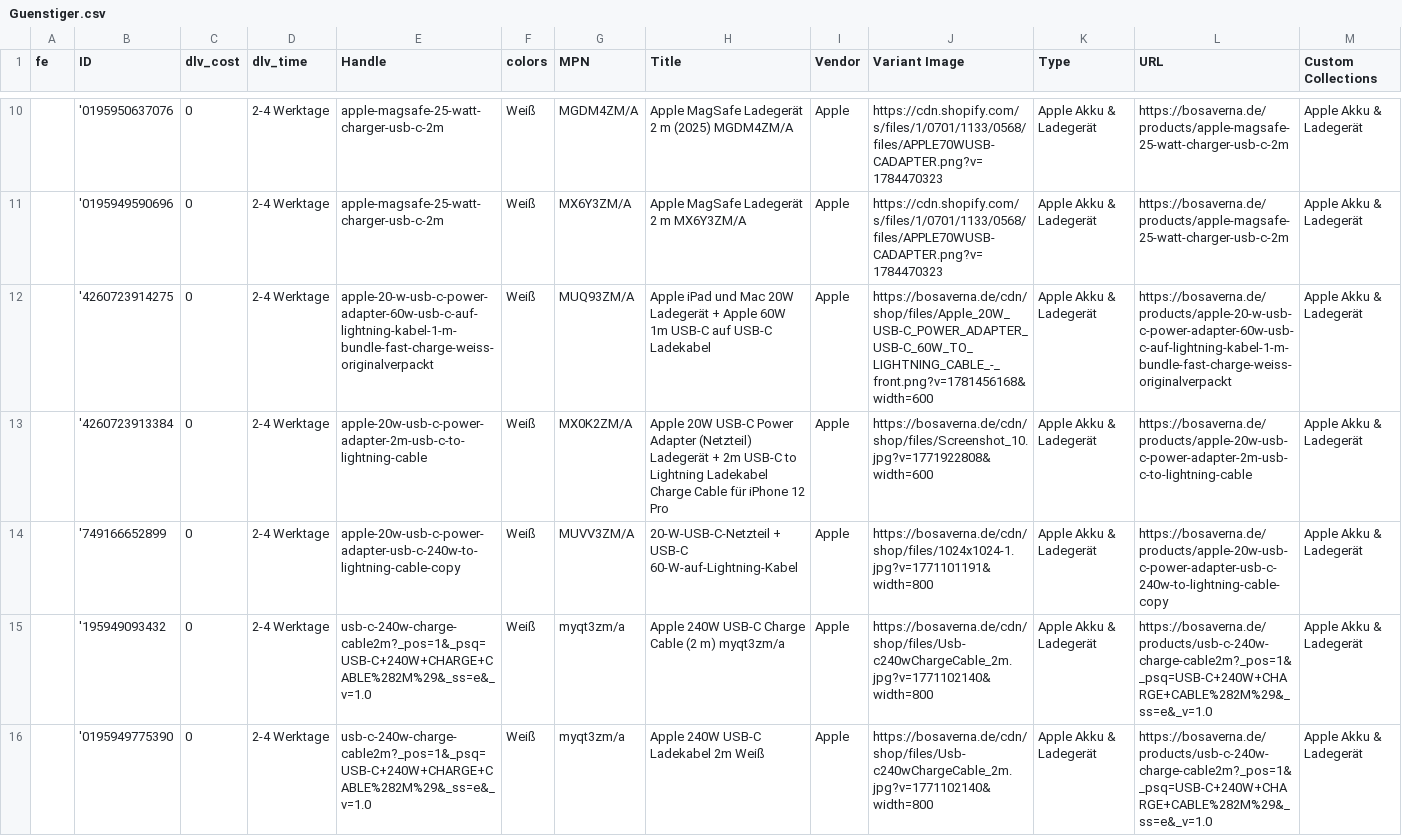
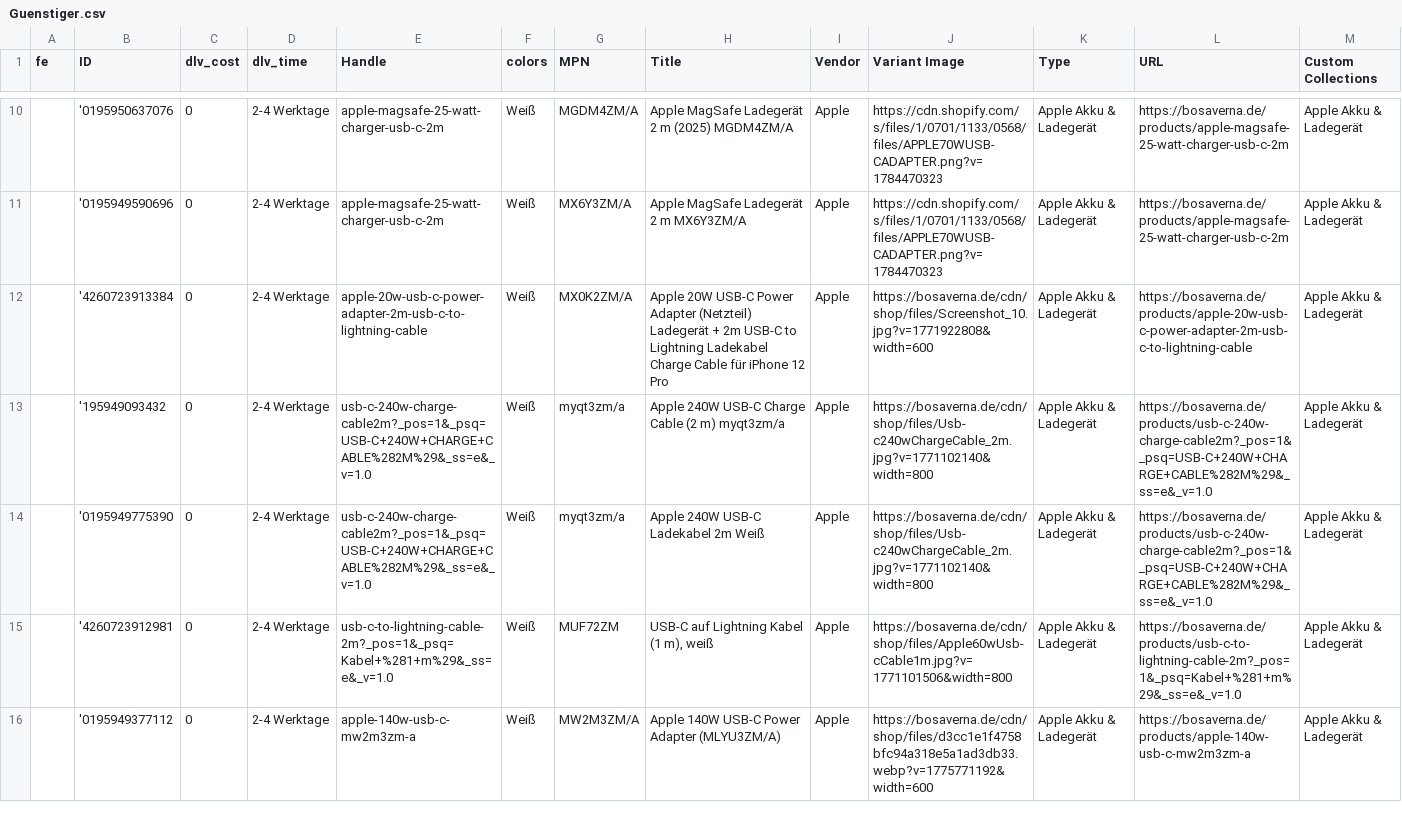
Before and after one commit to aqibali97/Feeds-Manager, a CSV file: feeds/Guenstiger.csv, drawn as a sheet; only a part is shown, gaps mark what is left out; the shorter side is filled out with more unchanged rows; rows hold the shown columns only; the diff names each change by its address in the sheet, - before the commit and + after, or states it on an @@ line.

Commit message:
Automatic feed update 2026-09-03 06:05

```diff
--- a/feeds/Guenstiger.csv
+++ b/feeds/Guenstiger.csv
-row 12:  | '4260723914275 | 0 | 2-4 Werktage | apple-20-w-usb-c-power-adapter-60w-usb-c-auf-lightning-kabel-1-m-bundle-fast-charge-weiss-originalverpackt | Weiß | MUQ93ZM/A | Apple iPad und Mac 20W Ladegerät + Apple 60W 1m USB‑C auf USB-C Ladekabel | Apple | https://bosaverna.de/cdn/shop/files/Apple_20W_USB-C_POWER_ADAPTER_USB-C_60W_TO_LIGHTNING_CABLE_-_front.png?v=1781456168&width=600 | Apple Akku & Ladegerät | https://bosaverna.de/products/apple-20-w-usb-c-power-adapter-60w-usb-c-auf-lightning-kabel-1-m-bundle-fast-charge-weiss-originalverpackt | Apple Akku & Ladegerät
-row 14:  | '749166652899 | 0 | 2-4 Werktage | apple-20w-usb-c-power-adapter-usb-c-240w-to-lightning-cable-copy | Weiß | MUVV3ZM/A | 20-W-USB-C-Netzteil + USB-C 60-W-auf-Lightning-Kabel | Apple | https://bosaverna.de/cdn/shop/files/1024x1024-1.jpg?v=1771101191&width=800 | Apple Akku & Ladegerät | https://bosaverna.de/products/apple-20w-usb-c-power-adapter-usb-c-240w-to-lightning-cable-copy | Apple Akku & Ladegerät
```
Also changed, not shown: feeds/beslist_feed - DE.csv, feeds/beslist_feed - NL.csv, 1 other file.
